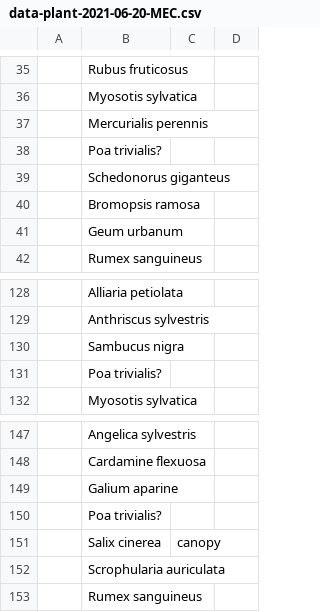
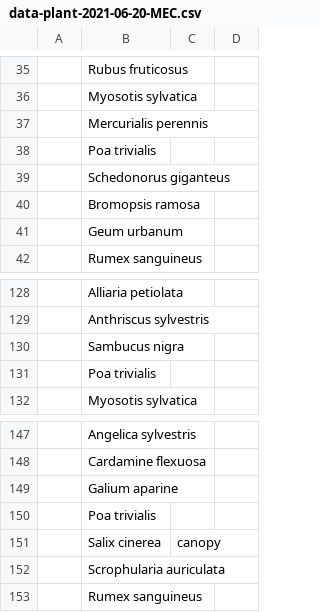
Before and after one commit to joejcollins/atlanta-shore, a CSV file: data/raw/2021-06/data-plant-2021-06-20-MEC.csv, drawn as a sheet; only a part is shown, gaps mark what is left out; the diff names each change by its address in the sheet, - before the commit and + after, or states it on an @@ line.

Commit message:
Correction: Poa trivialis

```diff
--- a/data/raw/2021-06/data-plant-2021-06-20-MEC.csv
+++ b/data/raw/2021-06/data-plant-2021-06-20-MEC.csv
-B38: Poa trivialis?
+B38: Poa trivialis
-B131: Poa trivialis?
+B131: Poa trivialis
-B150: Poa trivialis?
+B150: Poa trivialis
```
